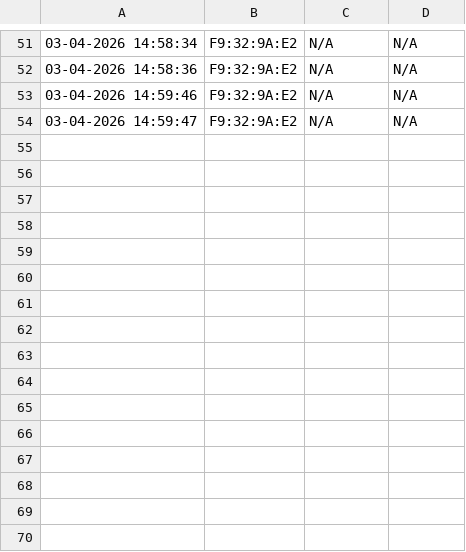
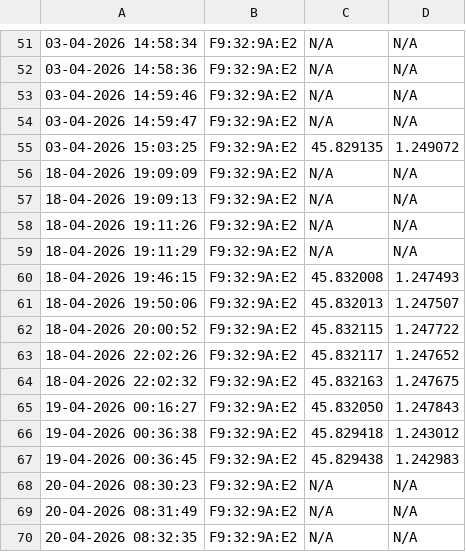
Before and after one commit to owhn/CodeRPI_CO, a CSV file: data.csv, drawn as a sheet; only a part is shown, gaps mark what is left out; the diff names each change by its address in the sheet, - before the commit and + after, or states it on an @@ line.

```diff
--- a/data.csv
+++ b/data.csv
+row 55: 03-04-2026 15:03:25 | F9:32:9A:E2 | 45.829135 | 1.249072
+row 56: 18-04-2026 19:09:09 | F9:32:9A:E2 | N/A | N/A
+row 57: 18-04-2026 19:09:13 | F9:32:9A:E2 | N/A | N/A
+row 58: 18-04-2026 19:11:26 | F9:32:9A:E2 | N/A | N/A
+row 59: 18-04-2026 19:11:29 | F9:32:9A:E2 | N/A | N/A
+row 60: 18-04-2026 19:46:15 | F9:32:9A:E2 | 45.832008 | 1.247493
+row 61: 18-04-2026 19:50:06 | F9:32:9A:E2 | 45.832013 | 1.247507
+row 62: 18-04-2026 20:00:52 | F9:32:9A:E2 | 45.832115 | 1.247722
+row 63: 18-04-2026 22:02:26 | F9:32:9A:E2 | 45.832117 | 1.247652
+row 64: 18-04-2026 22:02:32 | F9:32:9A:E2 | 45.832163 | 1.247675
+row 65: 19-04-2026 00:16:27 | F9:32:9A:E2 | 45.832050 | 1.247843
+row 66: 19-04-2026 00:36:38 | F9:32:9A:E2 | 45.829418 | 1.243012
+row 67: 19-04-2026 00:36:45 | F9:32:9A:E2 | 45.829438 | 1.242983
+row 68: 20-04-2026 08:30:23 | F9:32:9A:E2 | N/A | N/A
+row 69: 20-04-2026 08:31:49 | F9:32:9A:E2 | N/A | N/A
+row 70: 20-04-2026 08:32:35 | F9:32:9A:E2 | N/A | N/A
```
Also changed, not shown: 4 other files.
